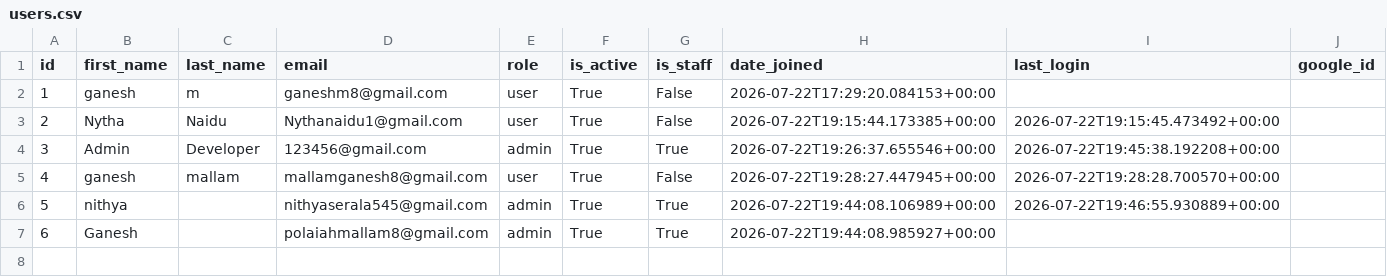
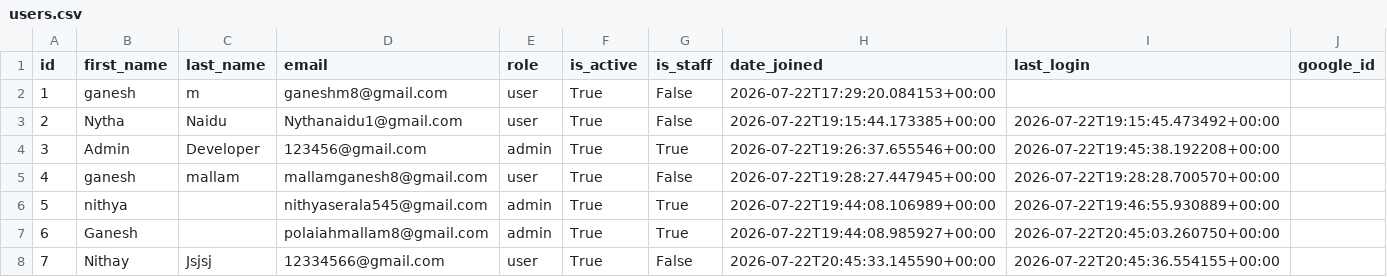
Before and after one commit to Nithyanaidu23/AI-DIET-BALANCE, a CSV file: backend/exports/users.csv, drawn as a sheet.

```diff
--- a/backend/exports/users.csv
+++ b/backend/exports/users.csv
@@ -6,2 +6,3 @@ id,first_name,last_name,email,role,is_active,is_staff,date_joined,last_login,goo
 5,nithya,,nithyaserala545@gmail.com,admin,True,True,2026-07-22T19:44:08.106989+00:00,2026-07-22T19:46:55.930889+00:00,
-6,Ganesh,,polaiahmallam8@gmail.com,admin,True,True,2026-07-22T19:44:08.985927+00:00,,
+6,Ganesh,,polaiahmallam8@gmail.com,admin,True,True,2026-07-22T19:44:08.985927+00:00,2026-07-22T20:45:03.260750+00:00,
+7,Nithay,Jsjsj,12334566@gmail.com,user,True,False,2026-07-22T20:45:33.145590+00:00,2026-07-22T20:45:36.554155+00:00,
```
Also changed, not shown: backend/exports/activity_logs.csv, backend/exports/login_history.csv, 37 other files.
